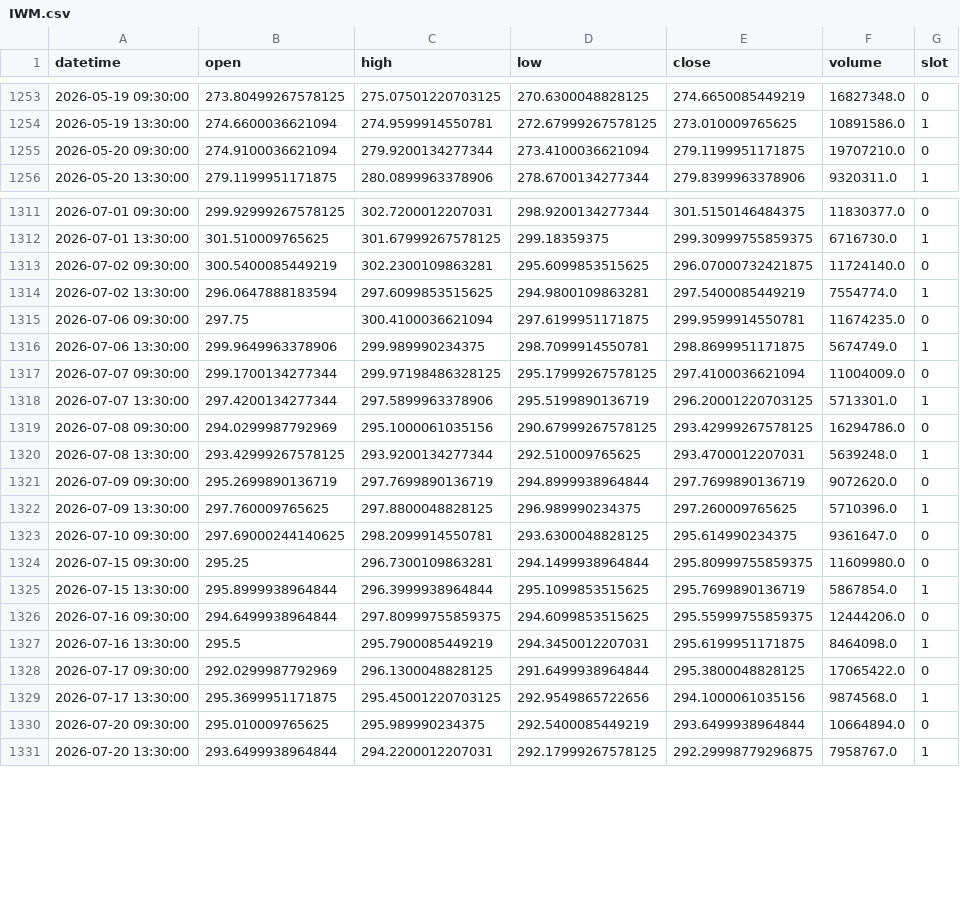
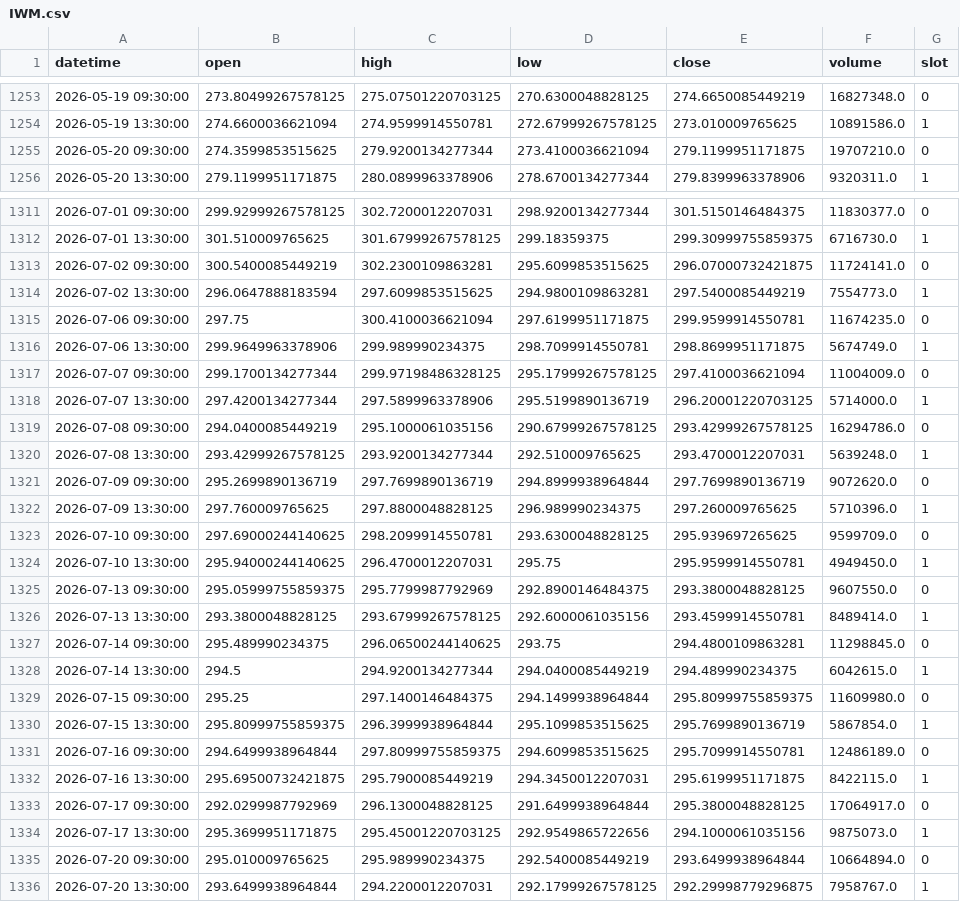
Before and after one commit to fairytrad888/ifi-lab, a CSV file: data/h4/IWM.csv, drawn as a sheet; only a part is shown, gaps mark what is left out; the diff covers the shown part only.

```diff
--- a/data/h4/IWM.csv
+++ b/data/h4/IWM.csv
@@ -1254,3 +1254,3 @@ datetime,open,high,low,close,volume,slot
 2026-05-19 13:30:00,274.6600036621094,274.9599914550781,272.67999267578125,273.010009765625,10891586.0,1
-2026-05-20 09:30:00,274.9100036621094,279.9200134277344,273.4100036621094,279.1199951171875,19707210.0,0
+2026-05-20 09:30:00,274.3599853515625,279.9200134277344,273.4100036621094,279.1199951171875,19707210.0,0
 2026-05-20 13:30:00,279.1199951171875,280.0899963378906,278.6700134277344,279.8399963378906,9320311.0,1
@@ -1312,4 +1312,4 @@ datetime,open,high,low,close,volume,slot
 2026-07-01 13:30:00,301.510009765625,301.67999267578125,299.18359375,299.30999755859375,6716730.0,1
-2026-07-02 09:30:00,300.5400085449219,302.2300109863281,295.6099853515625,296.07000732421875,11724140.0,0
-2026-07-02 13:30:00,296.0647888183594,297.6099853515625,294.9800109863281,297.5400085449219,7554774.0,1
+2026-07-02 09:30:00,300.5400085449219,302.2300109863281,295.6099853515625,296.07000732421875,11724141.0,0
+2026-07-02 13:30:00,296.0647888183594,297.6099853515625,294.9800109863281,297.5400085449219,7554773.0,1
 2026-07-06 09:30:00,297.75,300.4100036621094,297.6199951171875,299.9599914550781,11674235.0,0
@@ -1317,4 +1317,4 @@ datetime,open,high,low,close,volume,slot
 2026-07-07 09:30:00,299.1700134277344,299.97198486328125,295.17999267578125,297.4100036621094,11004009.0,0
-2026-07-07 13:30:00,297.4200134277344,297.5899963378906,295.5199890136719,296.20001220703125,5713301.0,1
-2026-07-08 09:30:00,294.0299987792969,295.1000061035156,290.67999267578125,293.42999267578125,16294786.0,0
+2026-07-07 13:30:00,297.4200134277344,297.5899963378906,295.5199890136719,296.20001220703125,5714000.0,1
+2026-07-08 09:30:00,294.0400085449219,295.1000061035156,290.67999267578125,293.42999267578125,16294786.0,0
 2026-07-08 13:30:00,293.42999267578125,293.9200134277344,292.510009765625,293.4700012207031,5639248.0,1
@@ -1322,9 +1322,14 @@ datetime,open,high,low,close,volume,slot
 2026-07-09 13:30:00,297.760009765625,297.8800048828125,296.989990234375,297.260009765625,5710396.0,1
-2026-07-10 09:30:00,297.69000244140625,298.2099914550781,293.6300048828125,295.614990234375,9361647.0,0
-2026-07-15 09:30:00,295.25,296.7300109863281,294.1499938964844,295.80999755859375,11609980.0,0
-2026-07-15 13:30:00,295.8999938964844,296.3999938964844,295.1099853515625,295.7699890136719,5867854.0,1
-2026-07-16 09:30:00,294.6499938964844,297.80999755859375,294.6099853515625,295.55999755859375,12444206.0,0
-2026-07-16 13:30:00,295.5,295.7900085449219,294.3450012207031,295.6199951171875,8464098.0,1
-2026-07-17 09:30:00,292.0299987792969,296.1300048828125,291.6499938964844,295.3800048828125,17065422.0,0
-2026-07-17 13:30:00,295.3699951171875,295.45001220703125,292.9549865722656,294.1000061035156,9874568.0,1
+2026-07-10 09:30:00,297.69000244140625,298.2099914550781,293.6300048828125,295.939697265625,9599709.0,0
+2026-07-10 13:30:00,295.94000244140625,296.4700012207031,295.75,295.9599914550781,4949450.0,1
+2026-07-13 09:30:00,295.05999755859375,295.7799987792969,292.8900146484375,293.3800048828125,9607550.0,0
+2026-07-13 13:30:00,293.3800048828125,293.67999267578125,292.6000061035156,293.4599914550781,8489414.0,1
+2026-07-14 09:30:00,295.489990234375,296.06500244140625,293.75,294.4800109863281,11298845.0,0
+2026-07-14 13:30:00,294.5,294.9200134277344,294.0400085449219,294.489990234375,6042615.0,1
+2026-07-15 09:30:00,295.25,297.1400146484375,294.1499938964844,295.80999755859375,11609980.0,0
+2026-07-15 13:30:00,295.80999755859375,296.3999938964844,295.1099853515625,295.7699890136719,5867854.0,1
+2026-07-16 09:30:00,294.6499938964844,297.80999755859375,294.6099853515625,295.7099914550781,12486189.0,0
+2026-07-16 13:30:00,295.69500732421875,295.7900085449219,294.3450012207031,295.6199951171875,8422115.0,1
+2026-07-17 09:30:00,292.0299987792969,296.1300048828125,291.6499938964844,295.3800048828125,17064917.0,0
+2026-07-17 13:30:00,295.3699951171875,295.45001220703125,292.9549865722656,294.1000061035156,9875073.0,1
 2026-07-20 09:30:00,295.010009765625,295.989990234375,292.5400085449219,293.6499938964844,10664894.0,0
```
Also changed, not shown: 2 added rows and 55 edited cells elsewhere in this file, data/h4/CEG.csv, data/h4/DUK.csv, 56 other files.
